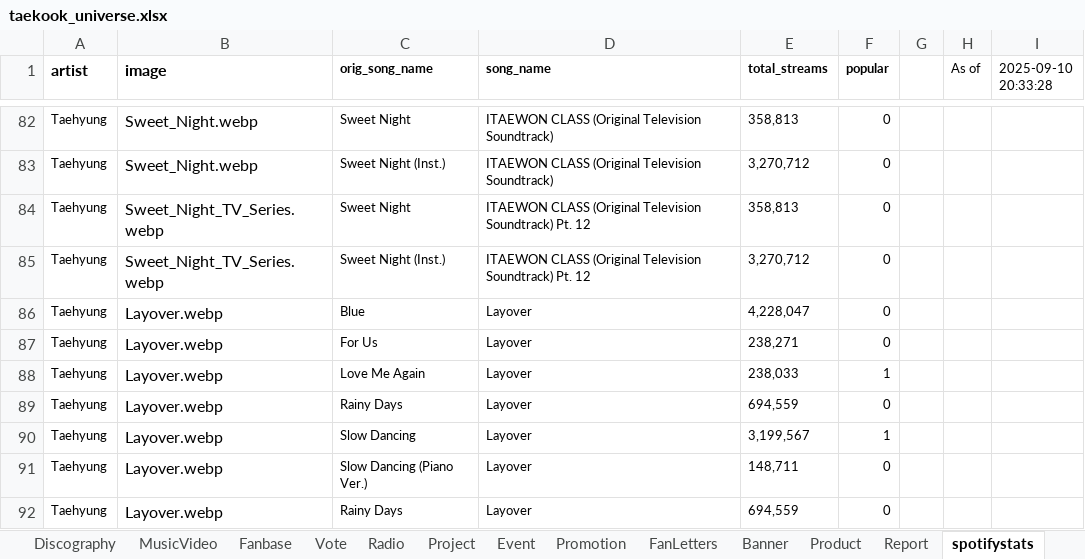
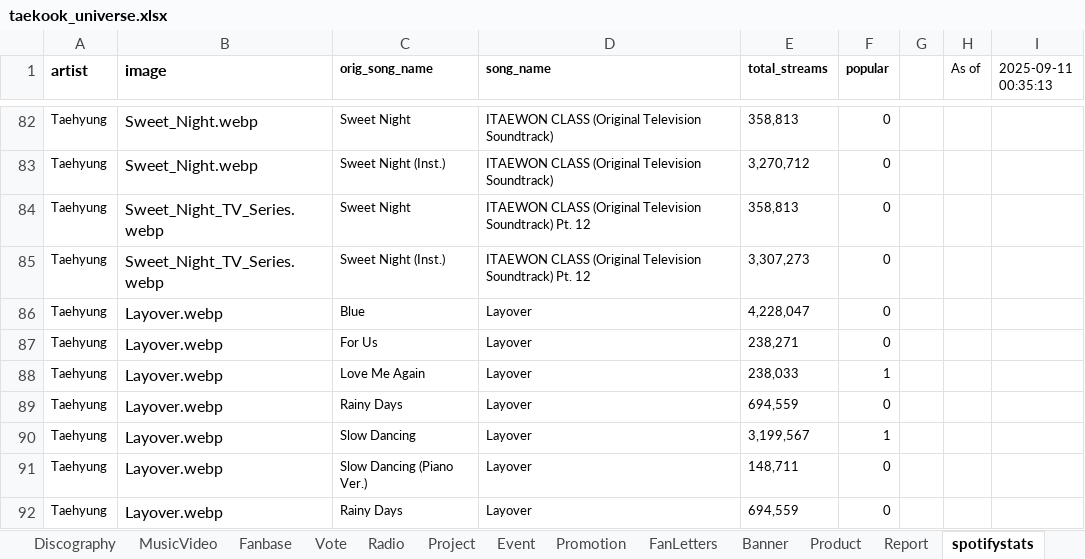
Before and after one commit to tetekoofm/taekook_universe, an Excel workbook: taekook_universe.xlsx, sheet spotifystats, drawn as a sheet; only a part is shown, gaps mark what is left out; values as stored, in another font and other column widths than the file's, no borders; the diff names each change by its address in the sheet, - before the commit and + after, or states it on an @@ line.

```diff
--- a/taekook_universe.xlsx (sheet spotifystats)
+++ b/taekook_universe.xlsx (sheet spotifystats)
-I1: 2025-09-10 20:33:28
+I1: 2025-09-11 00:35:13
-E85 (total_streams): 3,270,712
+E85 (total_streams): 3,307,273
```
Also changed, not shown: 1 other file.
